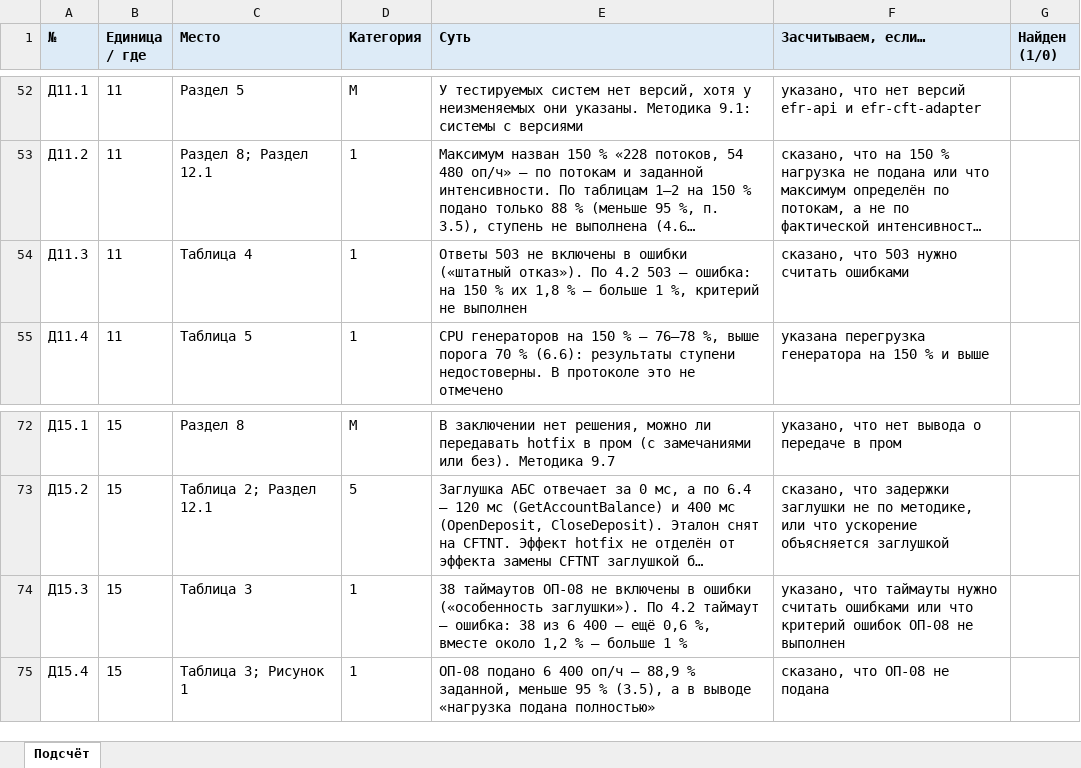
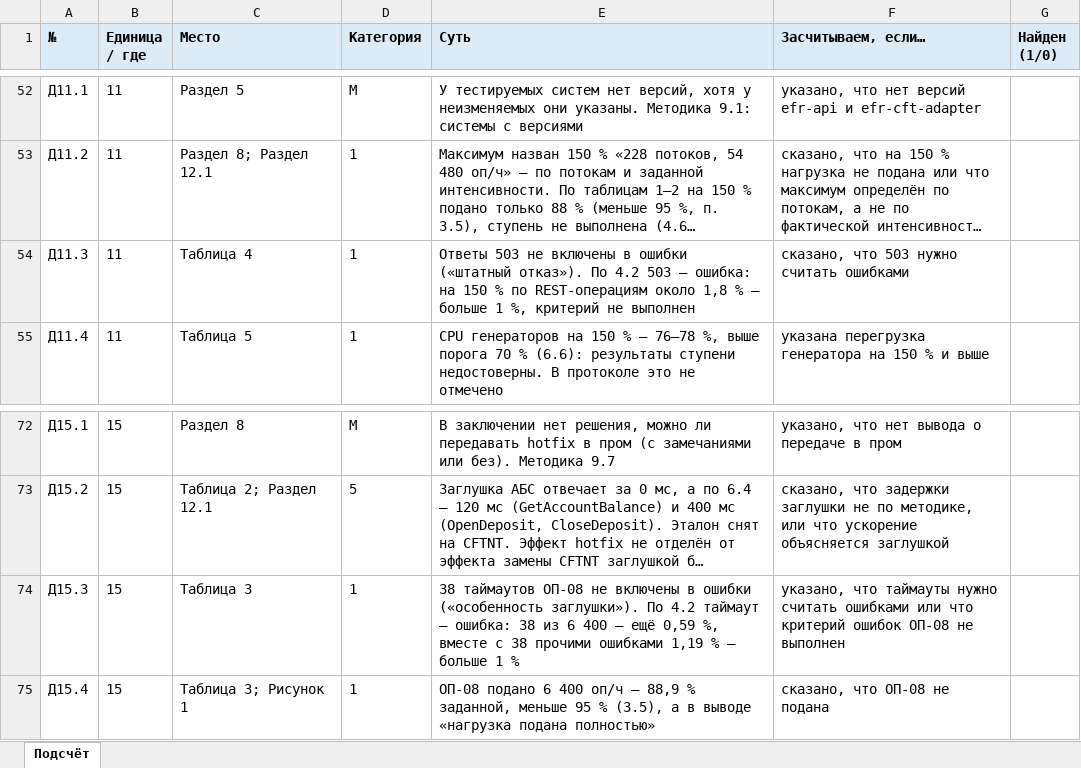
Before and after one commit to paulrainy/best-qa-contest, an Excel workbook: review-tasks/1c-load-review/jury/scoring-sheet.xlsx, sheet Подсчёт, drawn as a sheet; only a part is shown, gaps mark what is left out; long unchanged cells end in …; values as stored, in another font and other column widths than the file's, no borders; the diff names each change by its address in the sheet, - before the commit and + after, or states it on an @@ line.

```diff
--- a/review-tasks/1c-load-review/jury/scoring-sheet.xlsx (sheet Подсчёт)
+++ b/review-tasks/1c-load-review/jury/scoring-sheet.xlsx (sheet Подсчёт)
-E54 (Суть): …150 % их 1,8 %…
+E54 (Суть): …150 % по REST-операциям около 1,8 %…
-E74 (Суть): …— ещё 0,6 %, вместе около 1,2 % —…
+E74 (Суть): …— ещё 0,59 %, вместе с 38 прочими ошибками 1,19 % —…
```
Also changed, not shown: review-tasks/1c-load-review/participant/answer-template.xlsx, 46 other files.
